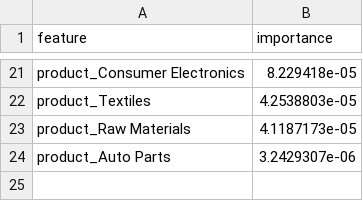
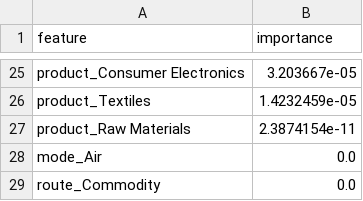
Before and after one commit to Parthkh28/supply-chain-genai-agent, a CSV file: supply_chain_agent_training_outputs/reports/enhanced_cost_feature_importance.csv, drawn as a sheet; only a part is shown, gaps mark what is left out; removed rows and columns are numbered as before the commit, all else as after; the diff covers the shown part only; the diff names each change by its address in the sheet, - before the commit and + after, or states it on an @@ line.

```diff
--- a/supply_chain_agent_training_outputs/reports/enhanced_cost_feature_importance.csv
+++ b/supply_chain_agent_training_outputs/reports/enhanced_cost_feature_importance.csv
-B25 (importance): 8.229418e-05
+B25 (importance): 3.203667e-05
-B26 (importance): 4.2538803e-05
+B26 (importance): 1.4232459e-05
-B27 (importance): 4.1187173e-05
+B27 (importance): 2.3874154e-11
-row 24: product_Auto Parts | 3.2429307e-06
+row 28: mode_Air | 0.0
+row 29: route_Commodity | 0.0
```
Also changed, not shown: 13 added rows, 9 removed rows and 10 edited cells elsewhere in this file, supply_chain_agent_training_outputs/reports/agent_compatible_cost_feature_importance.csv, supply_chain_agent_training_outputs/reports/classifier_feature_importance.csv, 29 other files.
